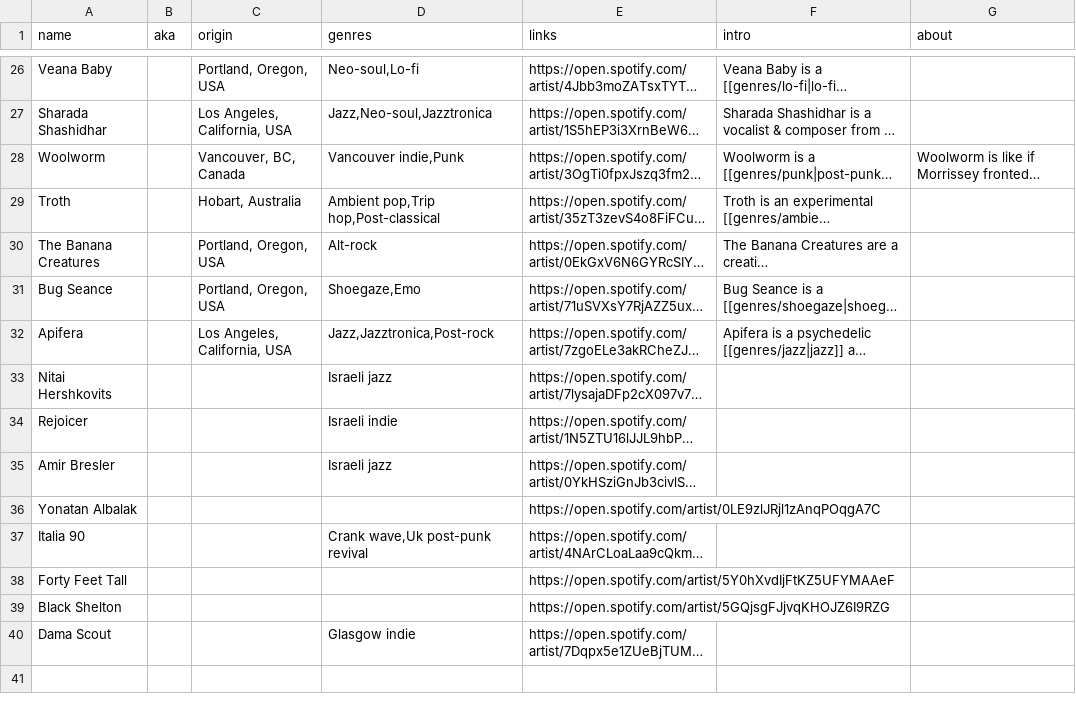
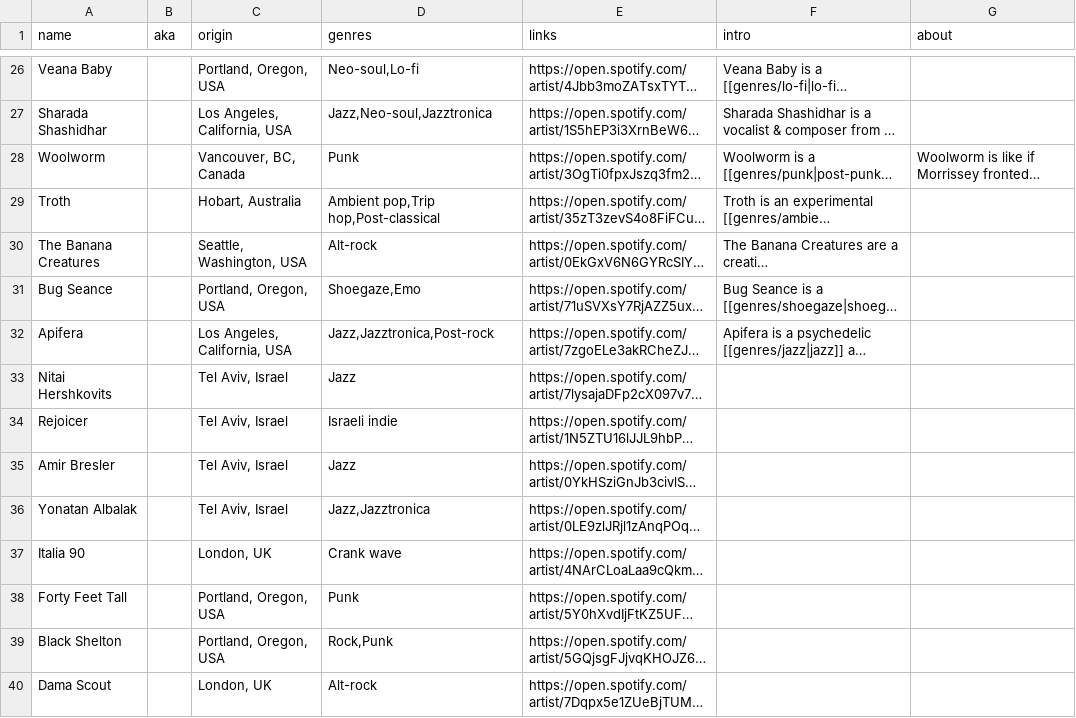
Before and after one commit to t-schreibs/sound-accumulator, a CSV file: src/entries/artists.csv, drawn as a sheet; only a part is shown, gaps mark what is left out; long unchanged cells end in …; the diff names each change by its address in the sheet, - before the commit and + after, or states it on an @@ line.

Commit message:
Fixed crank wave spelling; added origins for several bands.

```diff
--- a/src/entries/artists.csv
+++ b/src/entries/artists.csv
-D28 (genres): Vancouver indie,Punk
+D28 (genres): Punk
-C30 (origin): Portland, Oregon, USA
+C30 (origin): Seattle, Washington, USA
-C33:C36 (origin): (empty)
+C33:C36 (origin): Tel Aviv, Israel
-D33 (genres): Israeli jazz
+D33 (genres): Jazz
-D35 (genres): Israeli jazz
+D35 (genres): Jazz
-D36 (genres): (empty)
+D36 (genres): Jazz,Jazztronica
-C37 (origin): (empty)
+C37 (origin): London, UK
-D37 (genres): Crank wave,Uk post-punk revival
+D37 (genres): Crank wave
-C38:C39 (origin): (empty)
+C38:C39 (origin): Portland, Oregon, USA
-D38 (genres): (empty)
+D38 (genres): Punk
-D39 (genres): (empty)
+D39 (genres): Rock,Punk
-C40 (origin): (empty)
+C40 (origin): London, UK
-D40 (genres): Glasgow indie
+D40 (genres): Alt-rock
```
Also changed, not shown: src/entries/releases.csv.
